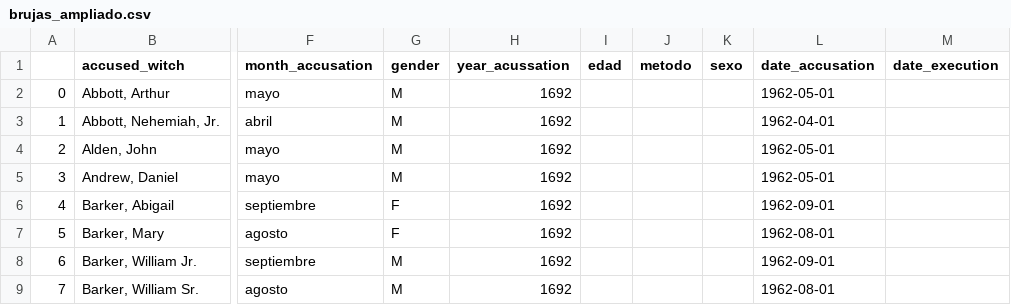
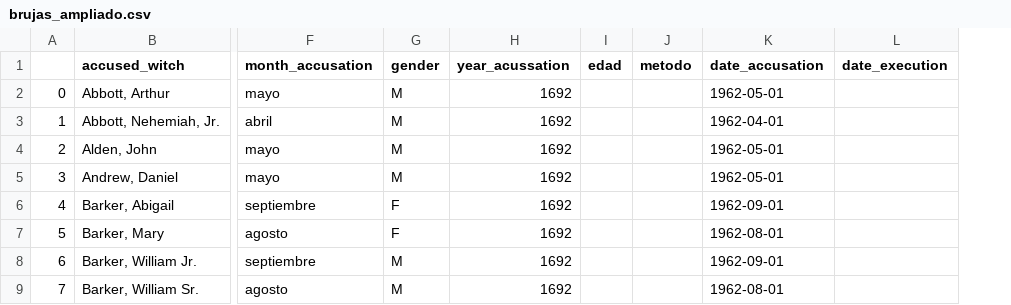
Before and after one commit to lmoraromero/promoG-modulo4-sprint1-pairprogramming-SAIRA-LAURAM, a CSV file: files/brujas_ampliado.csv, drawn as a sheet; only a part is shown, gaps mark what is left out; the diff names each change by its address in the sheet, - before the commit and + after, or states it on an @@ line.

```diff
--- a/files/brujas_ampliado.csv
+++ b/files/brujas_ampliado.csv
-column K (sexo), empty
```
Also changed, not shown: files/trials_total.csv, 1 other file.
